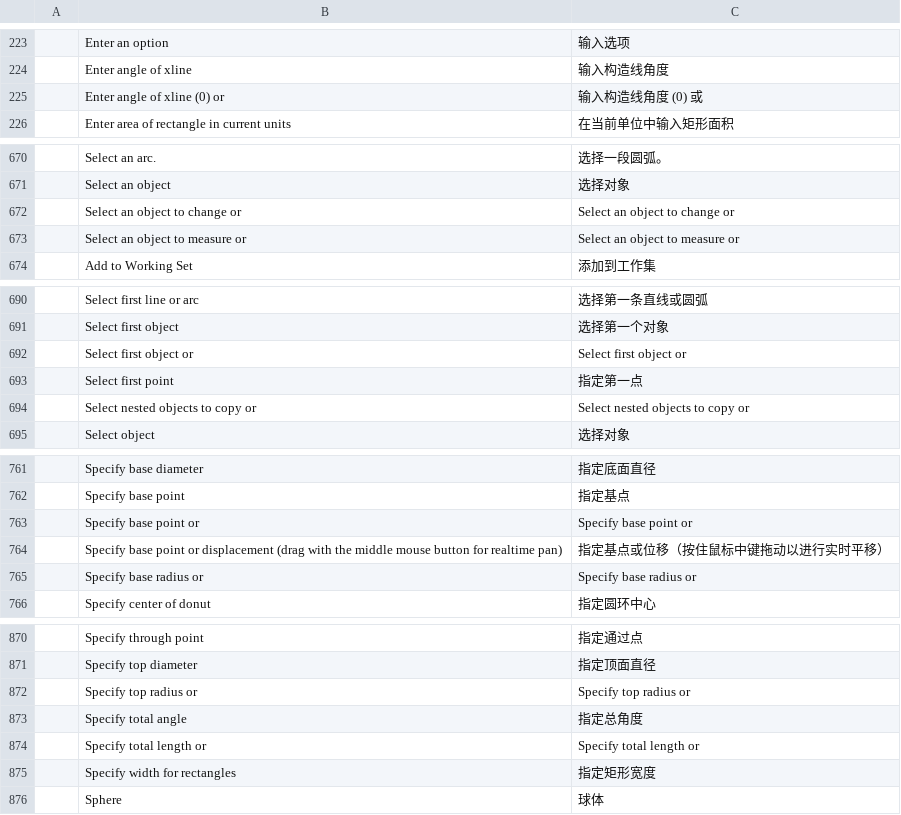
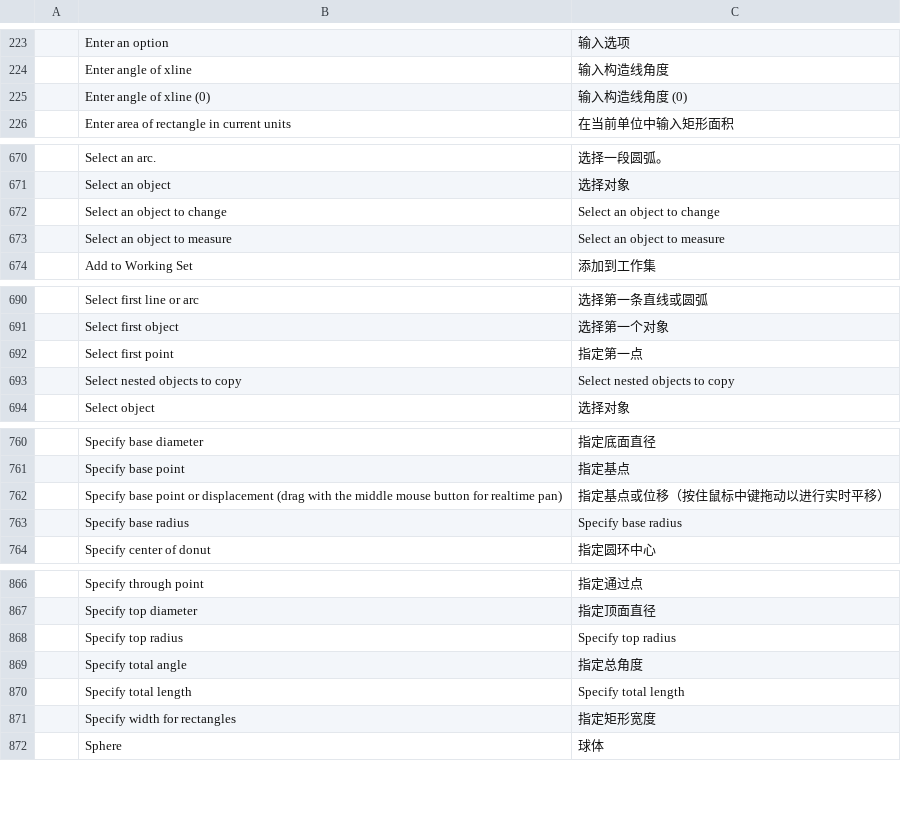
Before and after one commit to andydhamm/cadcraft-arch3d, a TSV file: crates/ui-egui/src/i18n/zh.tsv, drawn as a sheet; only a part is shown, gaps mark what is left out; the diff covers the shown part only.

```diff
--- a/crates/ui-egui/src/i18n/zh.tsv
+++ b/crates/ui-egui/src/i18n/zh.tsv
@@ -224,3 +224,3 @@
 	Enter angle of xline	输入构造线角度
-	Enter angle of xline (0) or	输入构造线角度 (0) 或
+	Enter angle of xline (0)	输入构造线角度 (0)
 	Enter area of rectangle in current units	在当前单位中输入矩形面积
@@ -671,4 +671,4 @@
 	Select an object	选择对象
-	Select an object to change or	Select an object to change or
-	Select an object to measure or	Select an object to measure or
+	Select an object to change	Select an object to change
+	Select an object to measure	Select an object to measure
 	Add to Working Set	添加到工作集
@@ -691,5 +691,4 @@
 	Select first object	选择第一个对象
-	Select first object or	Select first object or
 	Select first point	指定第一点
-	Select nested objects to copy or	Select nested objects to copy or
+	Select nested objects to copy	Select nested objects to copy
 	Select object	选择对象
@@ -762,5 +761,4 @@
 	Specify base point	指定基点
-	Specify base point or	Specify base point or
 	Specify base point or displacement (drag with the middle mouse button for realtime pan)	指定基点或位移（按住鼠标中键拖动以进行实时平移）
-	Specify base radius or	Specify base radius or
+	Specify base radius	Specify base radius
 	Specify center of donut	指定圆环中心
@@ -871,5 +867,5 @@
 	Specify top diameter	指定顶面直径
-	Specify top radius or	Specify top radius or
+	Specify top radius	Specify top radius
 	Specify total angle	指定总角度
-	Specify total length or	Specify total length or
+	Specify total length	Specify total length
 	Specify width for rectangles	指定矩形宽度
```
Also changed, not shown: 50 added rows, 2 removed rows and 6 edited cells elsewhere in this file, 2 other files.
